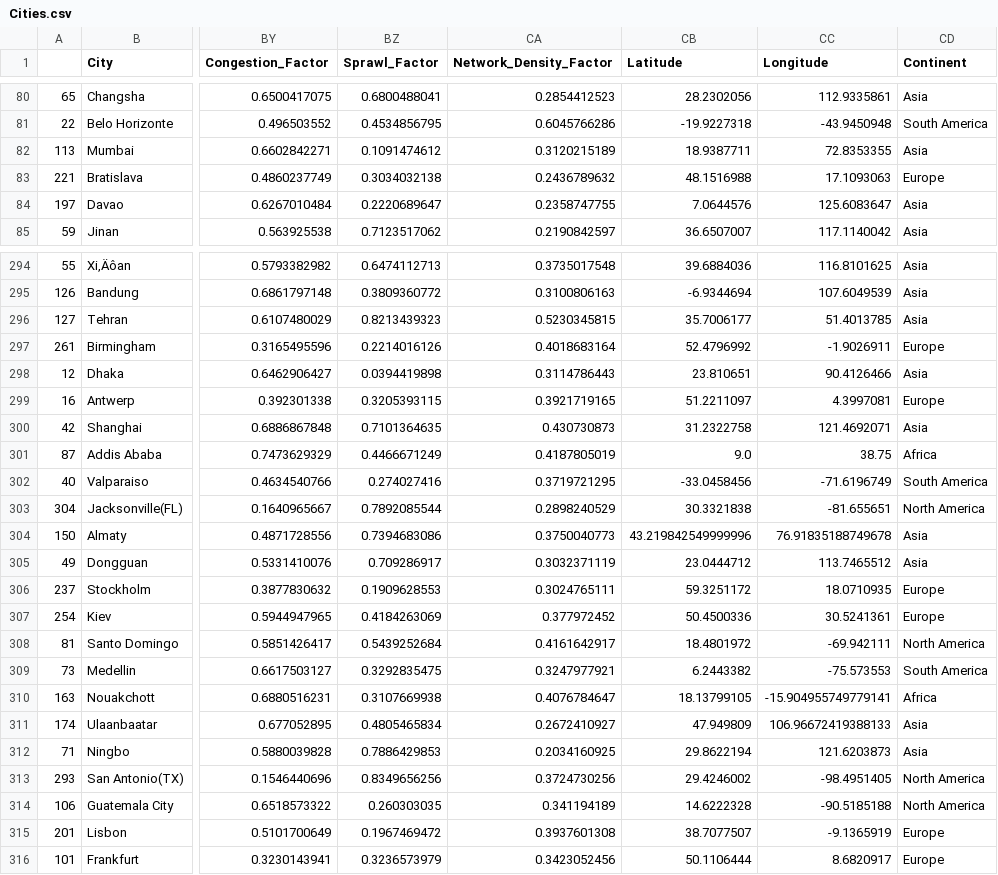
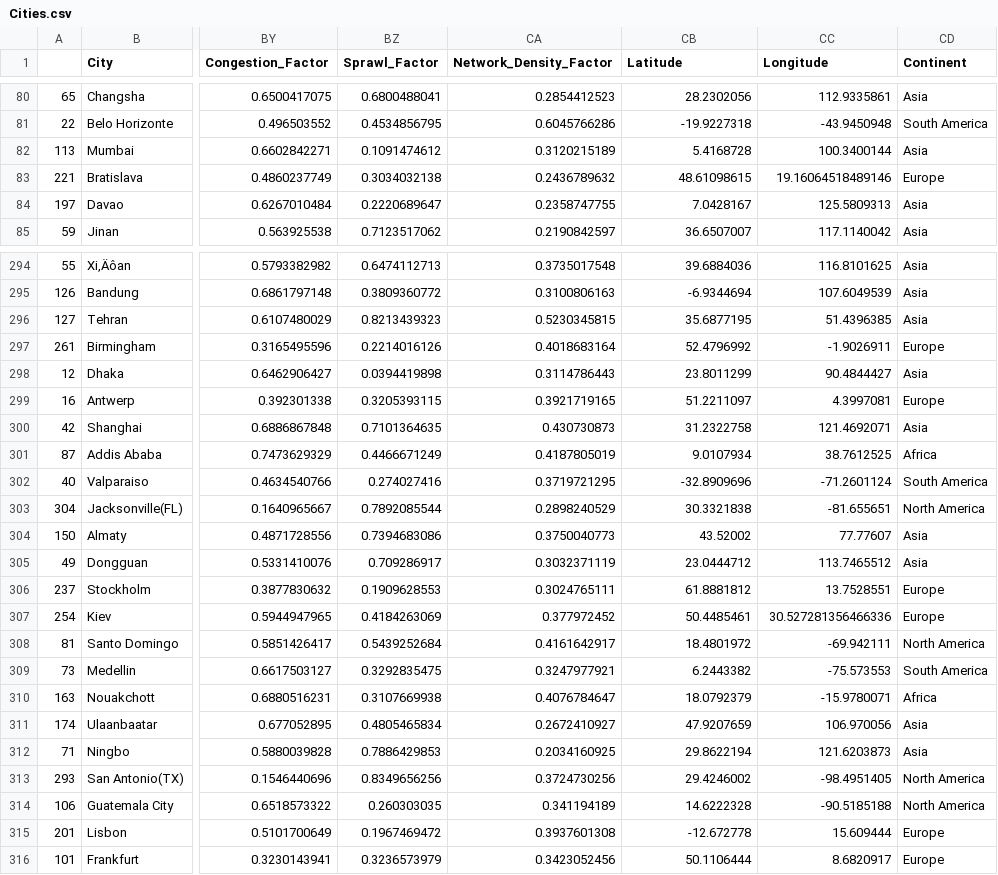
Before and after one commit to MikkelGroenning/BA_challenge, a CSV file: data/Processed/Cities.csv, drawn as a sheet; only a part is shown, gaps mark what is left out; the diff covers the shown part only; the diff names each change by its address in the sheet, - before the commit and + after, or states it on an @@ line.

```diff
--- a/data/Processed/Cities.csv
+++ b/data/Processed/Cities.csv
-CB82 (Latitude): 18.9387711
+CB82 (Latitude): 5.4168728
-CC82 (Longitude): 72.8353355
+CC82 (Longitude): 100.3400144
-CB83 (Latitude): 48.1516988
+CB83 (Latitude): 48.61098615
-CC83 (Longitude): 17.1093063
+CC83 (Longitude): 19.16064518489146
-CB84 (Latitude): 7.0644576
+CB84 (Latitude): 7.0428167
-CC84 (Longitude): 125.6083647
+CC84 (Longitude): 125.5809313
-CB296 (Latitude): 35.7006177
+CB296 (Latitude): 35.6877195
-CC296 (Longitude): 51.4013785
+CC296 (Longitude): 51.4396385
-CB298 (Latitude): 23.810651
+CB298 (Latitude): 23.8011299
-CC298 (Longitude): 90.4126466
+CC298 (Longitude): 90.4844427
-CB301 (Latitude): 9.0
+CB301 (Latitude): 9.0107934
-CC301 (Longitude): 38.75
+CC301 (Longitude): 38.7612525
-CB302 (Latitude): -33.0458456
+CB302 (Latitude): -32.8909696
-CC302 (Longitude): -71.6196749
+CC302 (Longitude): -71.2601124
-CB304 (Latitude): 43.219842549999996
+CB304 (Latitude): 43.52002
-CC304 (Longitude): 76.91835188749678
+CC304 (Longitude): 77.77607
-CB306 (Latitude): 59.3251172
+CB306 (Latitude): 61.8881812
-CC306 (Longitude): 18.0710935
+CC306 (Longitude): 13.7528551
-CB307 (Latitude): 50.4500336
+CB307 (Latitude): 50.4485461
-CC307 (Longitude): 30.5241361
+CC307 (Longitude): 30.527281356466336
-CB310 (Latitude): 18.13799105
+CB310 (Latitude): 18.0792379
-CC310 (Longitude): -15.904955749779141
+CC310 (Longitude): -15.9780071
-CB311 (Latitude): 47.949809
+CB311 (Latitude): 47.9207659
-CC311 (Longitude): 106.96672419388133
+CC311 (Longitude): 106.970056
-CB315 (Latitude): 38.7077507
+CB315 (Latitude): -12.672778
-CC315 (Longitude): -9.1365919
+CC315 (Longitude): 15.609444
```
Also changed, not shown: 164 edited cells elsewhere in this file, 9 other files.
